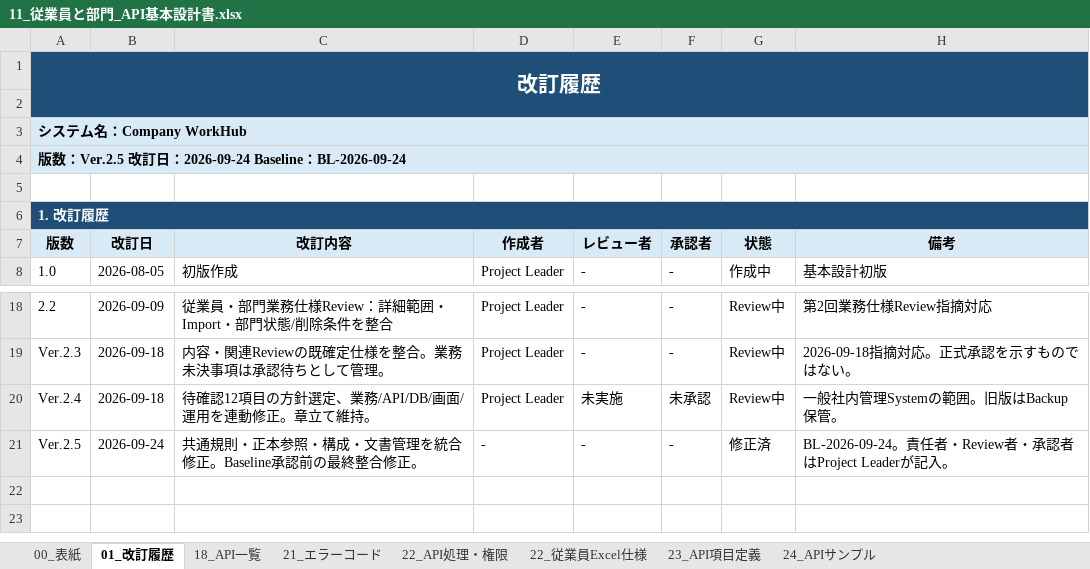
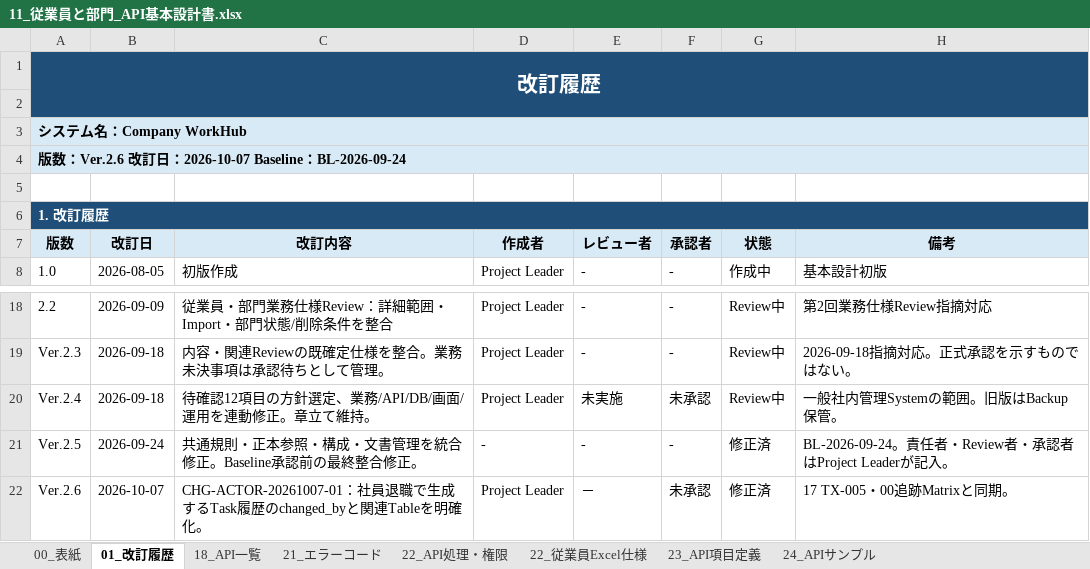
Before and after one commit to ansin-lin/LearnProject, an Excel workbook: 基本設計/11_従業員と部門_API基本設計書.xlsx, sheet 01_改訂履歴, drawn as a sheet; only a part is shown, gaps mark what is left out; values as stored, in another font and other column widths than the file's, no borders; the diff names each change by its address in the sheet, - before the commit and + after, or states it on an @@ line.

```diff
--- a/基本設計/11_従業員と部門_API基本設計書.xlsx (sheet 01_改訂履歴)
+++ b/基本設計/11_従業員と部門_API基本設計書.xlsx (sheet 01_改訂履歴)
-A4 (版数): …数：Ver.2.5 改訂日：2026-09-24 Baseline：…
+A4 (版数): …数：Ver.2.6 改訂日：2026-10-07 Baseline：…
+row 22: Ver.2.6 | 2026-10-07 | CHG-ACTOR-20261007-01：社員退職で生成するTask履歴のchanged_byと関連Tableを明確化。 | Project Leader | － | 未承認 | 修正済 | 17 TX-005・00追跡Matrixと同期。
```
Also changed, not shown: sheet 00_表紙, sheet 22_API処理・権限, sheet 18_API一覧, sheet 24_APIサンプル, sheet 22_従業員Excel仕様, sheet 23_API項目定義, 基本設計/13_タスクとファイル_API基本設計書.xlsx, 基本設計/17_トランザクションと排他_基本設計書.xlsx, 13 other files.
